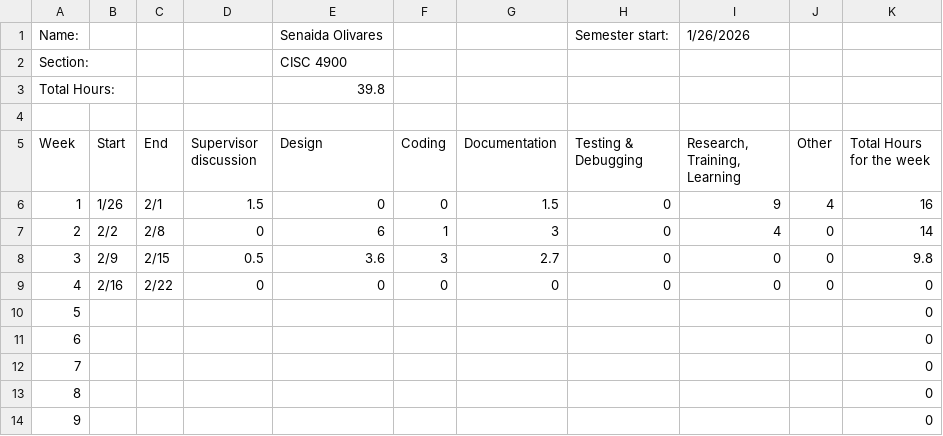
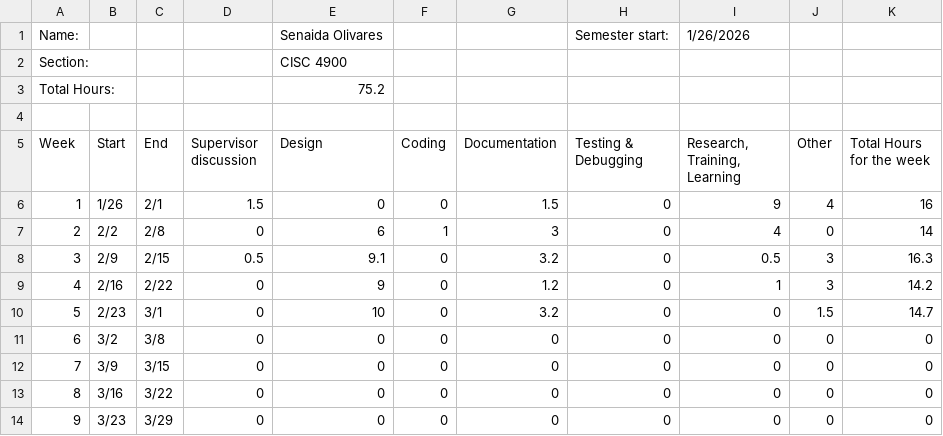
Before and after one commit to senaida1097/CISC4900Project, a CSV file: Timelog/CISC 4900 Timelog Template - Coverpage.csv, drawn as a sheet; only a part is shown; the diff covers the shown part only.

```diff
--- a/Timelog/CISC 4900 Timelog Template - Coverpage.csv
+++ b/Timelog/CISC 4900 Timelog Template - Coverpage.csv
@@ -2,3 +2,3 @@ Name:,,,,Senaida Olivares,,,Semester start:,1/26/2026,,
 Section:,,,,CISC 4900,,,,,,
-Total Hours:,,,,39.8,,,,,,
+Total Hours:,,,,75.2,,,,,,
 ,,,,,,,,,,
@@ -7,8 +7,8 @@ Week,Start,End,Supervisor discussion,Design,Coding,Documentation,Testing & Debug
 2,2/2,2/8,0,6,1,3,0,4,0,14
-3,2/9,2/15,0.5,3.6,3,2.7,0,0,0,9.8
-4,2/16,2/22,0,0,0,0,0,0,0,0
-5,,,,,,,,,,0
-6,,,,,,,,,,0
-7,,,,,,,,,,0
-8,,,,,,,,,,0
-9,,,,,,,,,,0
+3,2/9,2/15,0.5,9.1,0,3.2,0,0.5,3,16.3
+4,2/16,2/22,0,9,0,1.2,0,1,3,14.2
+5,2/23,3/1,0,10,0,3.2,0,0,1.5,14.7
+6,3/2,3/8,0,0,0,0,0,0,0,0
+7,3/9,3/15,0,0,0,0,0,0,0,0
+8,3/16,3/22,0,0,0,0,0,0,0,0
+9,3/23,3/29,0,0,0,0,0,0,0,0
```
Also changed, not shown: 51 edited cells elsewhere in this file, Timelog/CISC 4900 Timelog Template - Timelog.csv.
